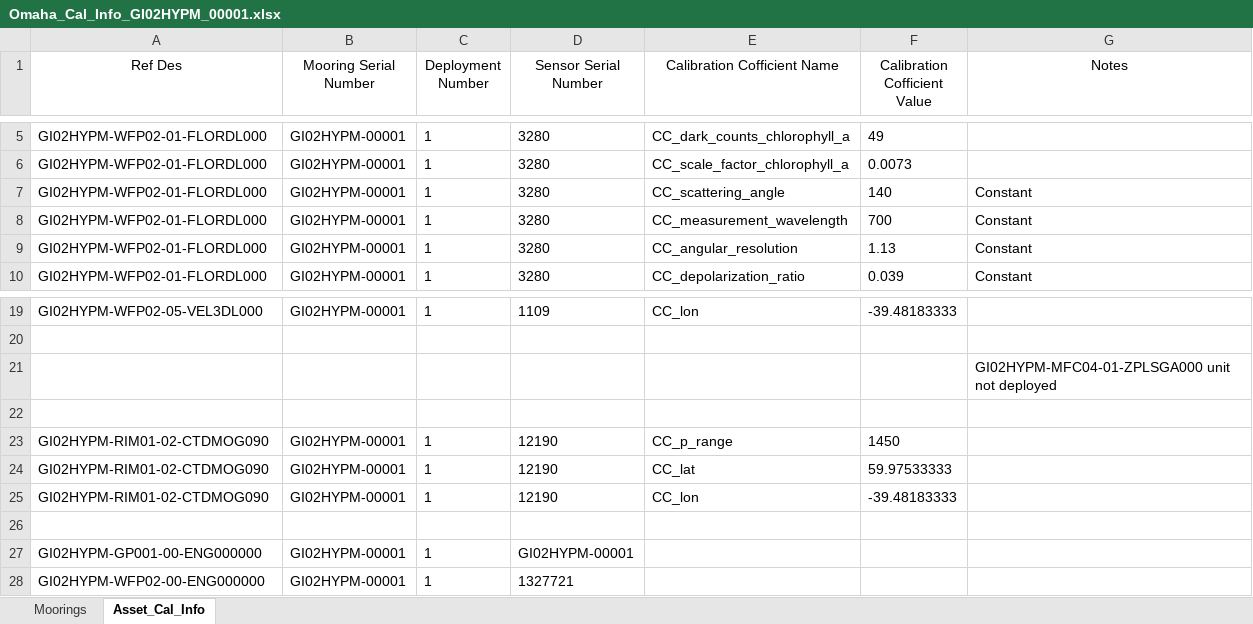
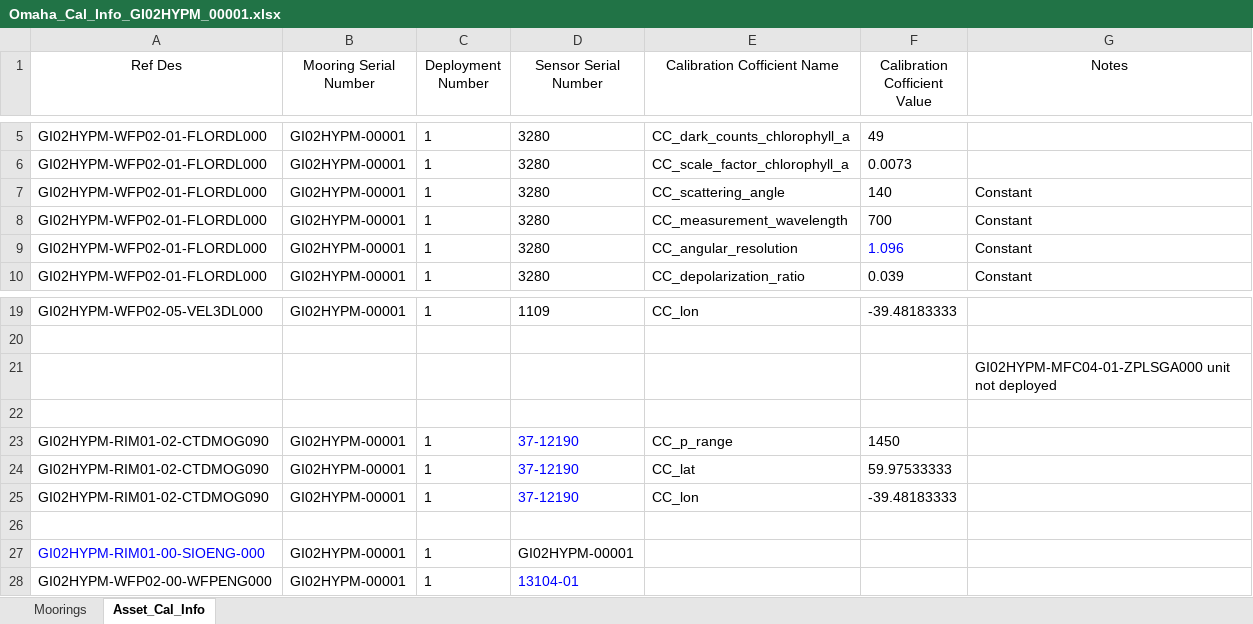
Before and after one commit to oceanobservatories/ingestion-csvs, an Excel workbook: GI02HYPM/Omaha_Cal_Info_GI02HYPM_00001.xlsx, sheet Asset_Cal_Info, drawn as a sheet; only a part is shown, gaps mark what is left out; values as stored, in another font and other column widths than the file's, no borders; the diff names each change by its address in the sheet, - before the commit and + after, or states it on an @@ line.

Commit message:
redmine #9276 Cal sheets for GI01SUMO, GI02HYPM, GI03FLMA, GI03FLMB deployments 1 & 2 added/changed in repo.

```diff
--- a/GI02HYPM/Omaha_Cal_Info_GI02HYPM_00001.xlsx (sheet Asset_Cal_Info)
+++ b/GI02HYPM/Omaha_Cal_Info_GI02HYPM_00001.xlsx (sheet Asset_Cal_Info)
-F9 (Calibration Cofficient Value): 1.13
+F9 (Calibration Cofficient Value): 1.096
-F9 text colour: black
+F9 text colour: #0000FF
-D23:D25 (Sensor Serial Number): 12190
+D23:D25 (Sensor Serial Number): 37-12190
-D23:D25 text colour: black
+D23:D25 text colour: #0000FF
-A27 (Ref Des): GI02HYPM-GP001-00-ENG000000
+A27 (Ref Des): GI02HYPM-RIM01-00-SIOENG-000
-A27 text colour: black
+A27 text colour: #0000FF
-A28 (Ref Des): GI02HYPM-WFP02-00-ENG000000
+A28 (Ref Des): GI02HYPM-WFP02-00-WFPENG000
-D28 (Sensor Serial Number): 1327721
+D28 (Sensor Serial Number): 13104-01
-D28 text colour: black
+D28 text colour: #0000FF
```
Also changed, not shown: sheet Moorings, GI01SUMO/Omaha_Cal_Info_GI01SUMO_00001.xlsx, GI03FLMA/Omaha_Cal_Info_GI03FLMA_00001.xlsx, 5 other files.
